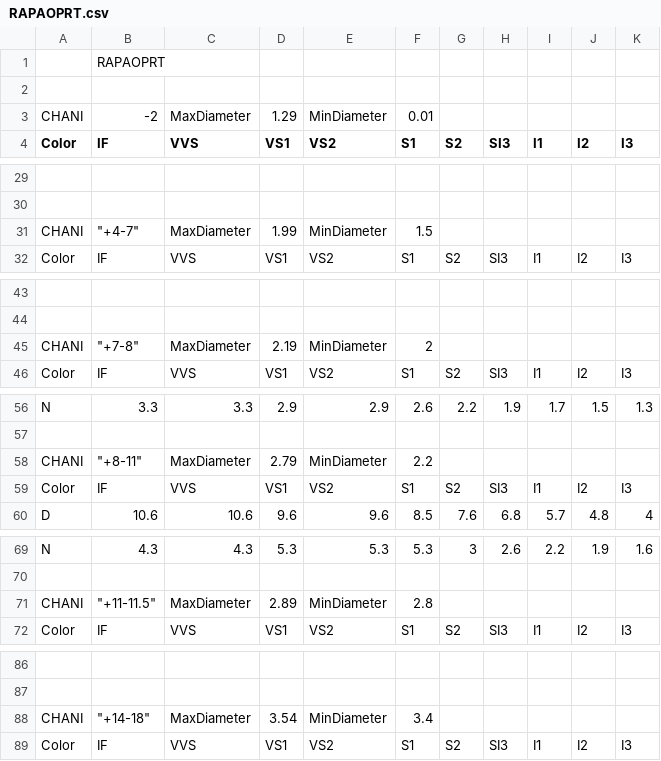
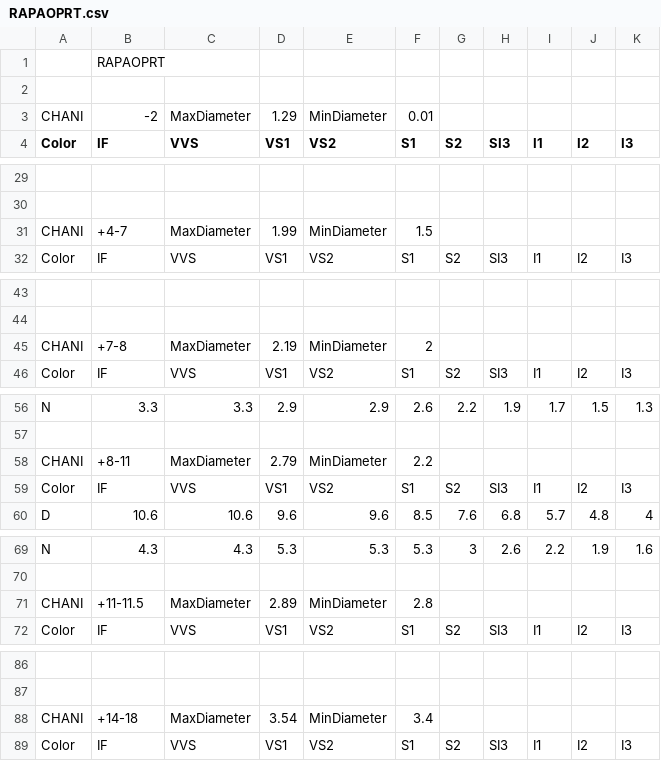
Before and after one commit to manojkukna/ROWL_-_CO_management_17_1_2024, a CSV file: RAPAOPRT.csv, drawn as a sheet; only a part is shown, gaps mark what is left out; the diff covers the shown part only; the diff names each change by its address in the sheet, - before the commit and + after, or states it on an @@ line.

```diff
--- a/RAPAOPRT.csv
+++ b/RAPAOPRT.csv
-B31 (IF): "+4-7"
+B31 (IF): +4-7
-B45 (IF): "+7-8"
+B45 (IF): +7-8
-B58 (IF): "+8-11"
+B58 (IF): +8-11
-B71 (IF): "+11-11.5"
+B71 (IF): +11-11.5
-B88 (IF): "+14-18"
+B88 (IF): +14-18
```
Also changed, not shown: 1 edited cell elsewhere in this file, 2 other files.
